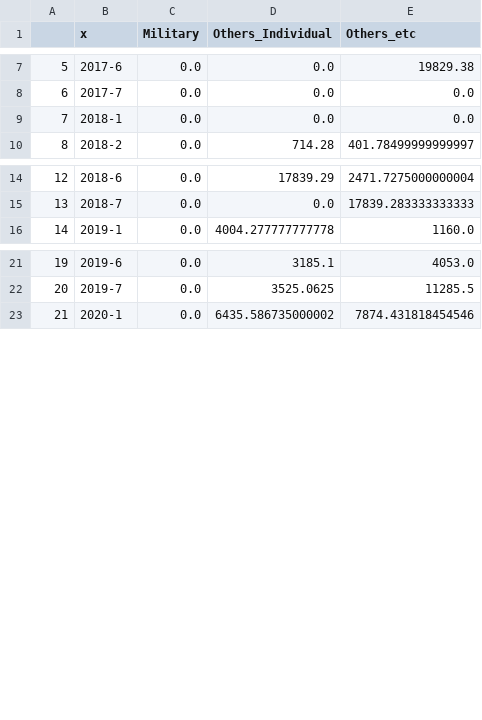
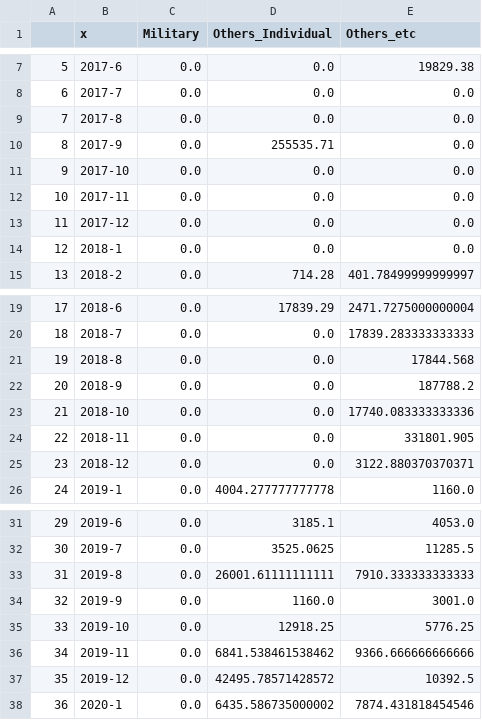
Before and after one commit to gyuunnam/resource, a CSV file: Monthly Average Sales By Industry Military, Others_Individual, Others_etc (2017-2021).csv, drawn as a sheet; only a part is shown, gaps mark what is left out; addresses are those after the commit; the diff covers the shown part only; the diff names each change by its address in the sheet, - before the commit and + after, or states it on an @@ line.

```diff
--- a/Monthly Average Sales By Industry Military, Others_Individual, Others_etc (2017-2021).csv
+++ b/Monthly Average Sales By Industry Military, Others_Individual, Others_etc (2017-2021).csv
+row 9: 7 | 2017-8 | 0.0 | 0.0 | 0.0
+row 10: 8 | 2017-9 | 0.0 | 255535.71 | 0.0
+row 11: 9 | 2017-10 | 0.0 | 0.0 | 0.0
+row 12: 10 | 2017-11 | 0.0 | 0.0 | 0.0
+row 13: 11 | 2017-12 | 0.0 | 0.0 | 0.0
@@ column A renumbered from row 14 down @@
+row 21: 19 | 2018-8 | 0.0 | 0.0 | 17844.568
+row 22: 20 | 2018-9 | 0.0 | 0.0 | 187788.2
+row 23: 21 | 2018-10 | 0.0 | 0.0 | 17740.083333333336
+row 24: 22 | 2018-11 | 0.0 | 0.0 | 331801.905
+row 25: 23 | 2018-12 | 0.0 | 0.0 | 3122.880370370371
+row 33: 31 | 2019-8 | 0.0 | 26001.61111111111 | 7910.333333333333
+row 34: 32 | 2019-9 | 0.0 | 1160.0 | 3001.0
+row 35: 33 | 2019-10 | 0.0 | 12918.25 | 5776.25
+row 36: 34 | 2019-11 | 0.0 | 6841.538461538462 | 9366.666666666666
+row 37: 35 | 2019-12 | 0.0 | 42495.78571428572 | 10392.5
```
Also changed, not shown: 5 added rows elsewhere in this file, Monthly Average Sales By Industry Others_Others Corporate, Public Association, Others_Aesthetic (2017-2021).csv, Monthly Converted Rate By Industry Academic, Private Enterprise, Hotel (2017-2021).csv, 24 other files.
